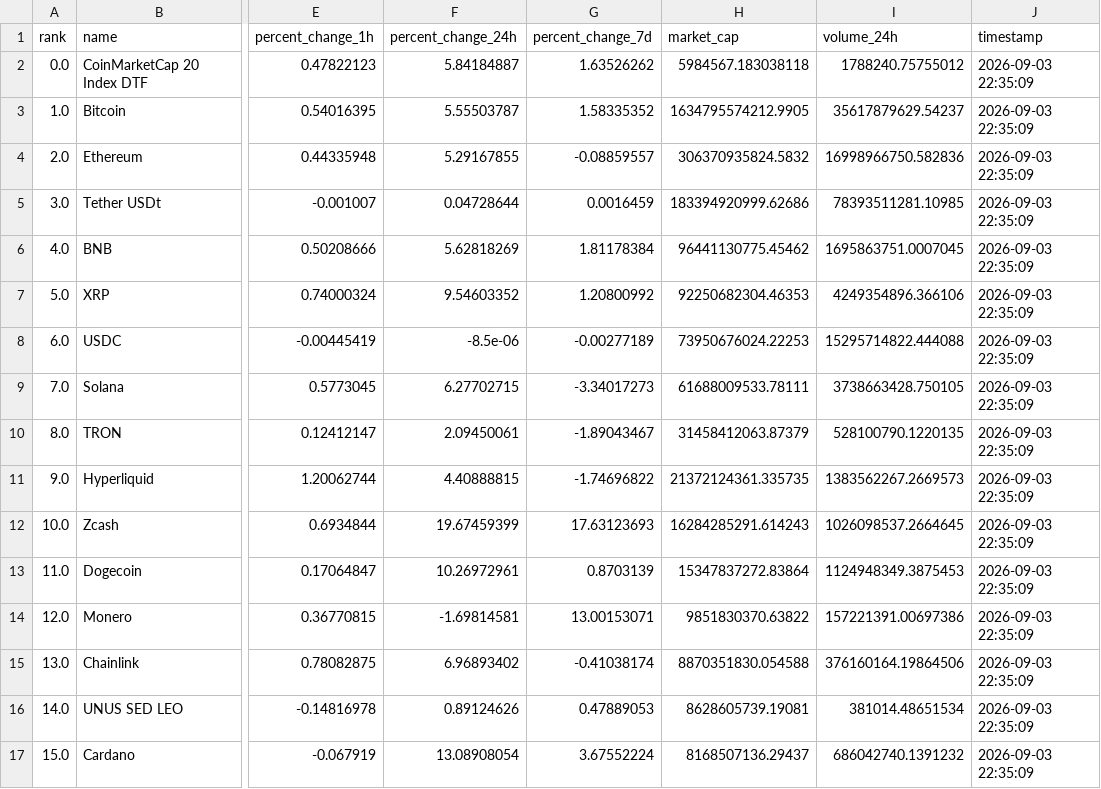
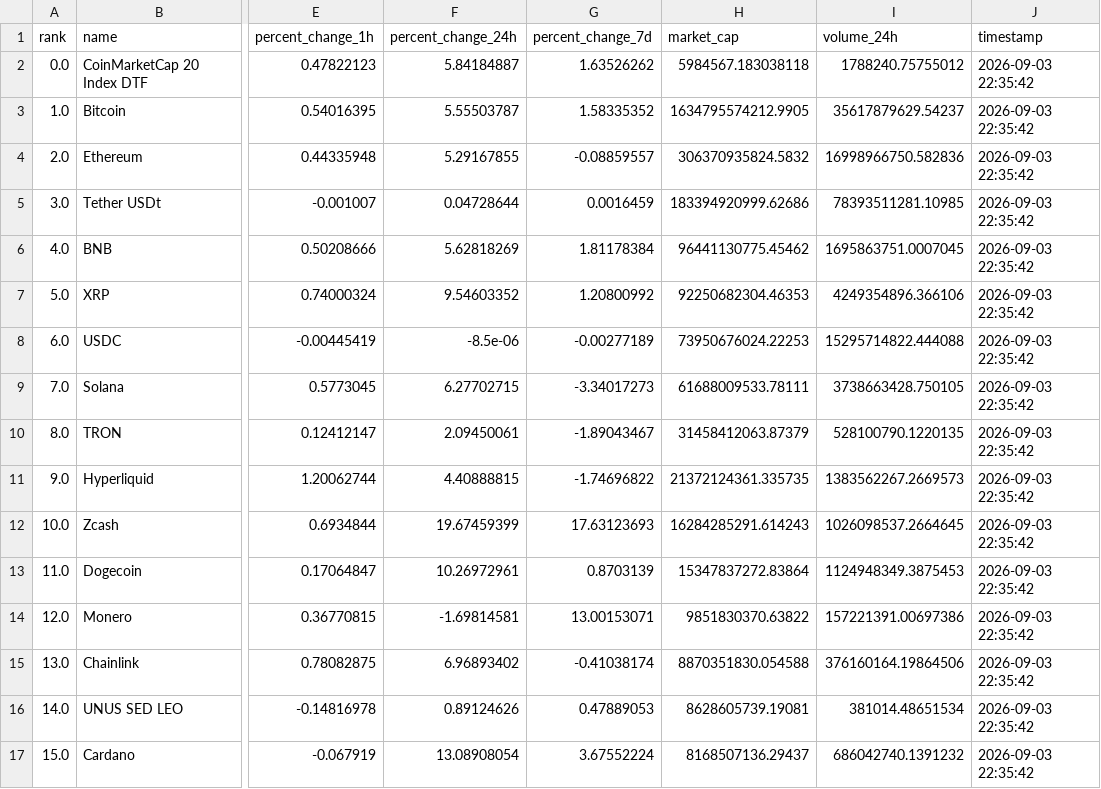
Before and after one commit to Canerdonerrr/crypto-market-clone, a CSV file: crypto_snapshot.csv, drawn as a sheet; only a part is shown, gaps mark what is left out; the diff names each change by its address in the sheet, - before the commit and + after, or states it on an @@ line.

Commit message:
Auto-update snapshot: 2026-09-03 22:35:42

```diff
--- a/crypto_snapshot.csv
+++ b/crypto_snapshot.csv
-J2:J17 (timestamp): 2026-09-03 22:35:09
+J2:J17 (timestamp): 2026-09-03 22:35:42
```
Also changed, not shown: 1 other file.
